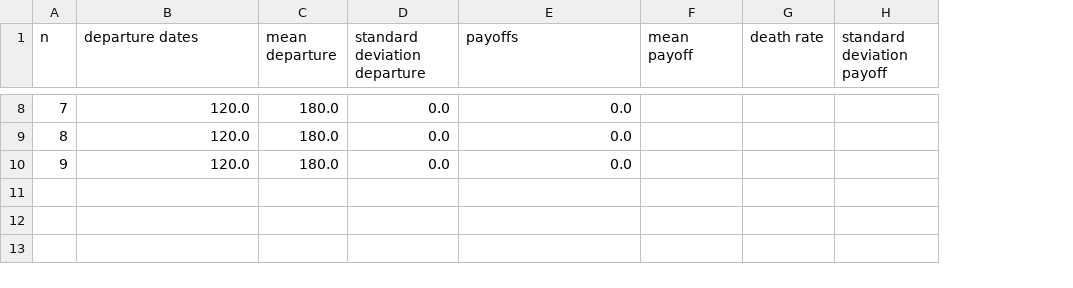
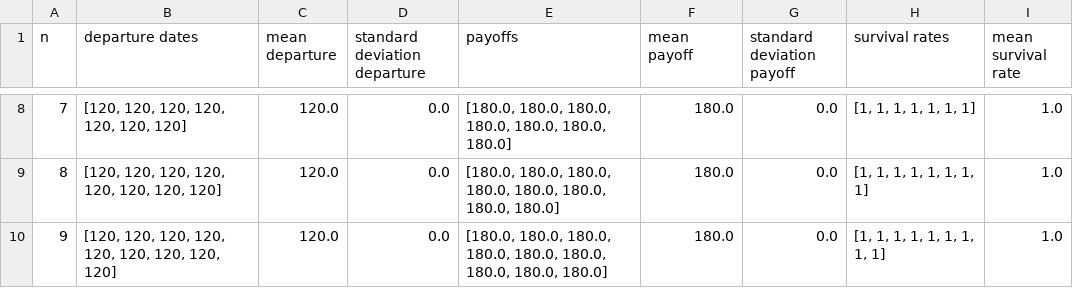
Before and after one commit to WillFowlkes/DynamicsREU2023, a CSV file: n.csv, drawn as a sheet; only a part is shown, gaps mark what is left out; removed rows and columns are numbered as before the commit, all else as after; the diff covers the shown part only; the diff names each change by its address in the sheet, - before the commit and + after, or states it on an @@ line.

```diff
--- a/n.csv
+++ b/n.csv
-column G (death rate), empty
+column H (survival rates), rows 8-10: [1, 1, 1, 1, 1, 1, 1] | [1, 1, 1, 1, 1, 1, 1, 1] | [1, 1, 1, 1, 1, 1, 1, 1, 1]
+column I (mean survival rate), rows 8-10: all 1.0
-B8 (departure dates): 120.0
+B8 (departure dates): [120, 120, 120, 120, 120, 120, 120]
-C8:C10 (mean departure): 180.0
+C8:C10 (mean departure): 120.0
-E8 (payoffs): 0.0
+E8 (payoffs): [180.0, 180.0, 180.0, 180.0, 180.0, 180.0, 180.0]
-F8:F10 (mean payoff): (empty)
+F8:F10 (mean payoff): 180.0
-G8:G10 (standard deviation payoff): (empty)
+G8:G10 (standard deviation payoff): 0.0
-B9 (departure dates): 120.0
+B9 (departure dates): [120, 120, 120, 120, 120, 120, 120, 120]
-E9 (payoffs): 0.0
+E9 (payoffs): [180.0, 180.0, 180.0, 180.0, 180.0, 180.0, 180.0, 180.0]
-B10 (departure dates): 120.0
+B10 (departure dates): [120, 120, 120, 120, 120, 120, 120, 120, 120]
-E10 (payoffs): 0.0
+E10 (payoffs): [180.0, 180.0, 180.0, 180.0, 180.0, 180.0, 180.0, 180.0, 180.0]
```
Also changed, not shown: 30 edited cells elsewhere in this file, bigN.csv, c.csv, 6 other files.
